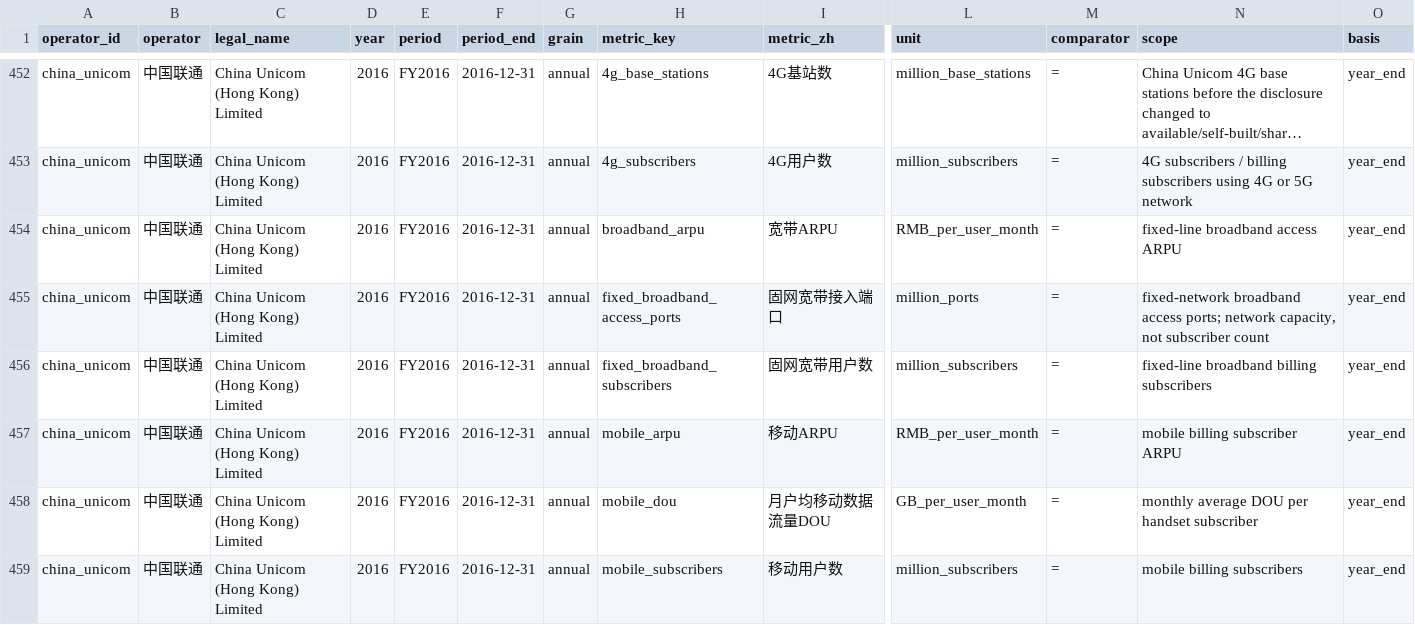
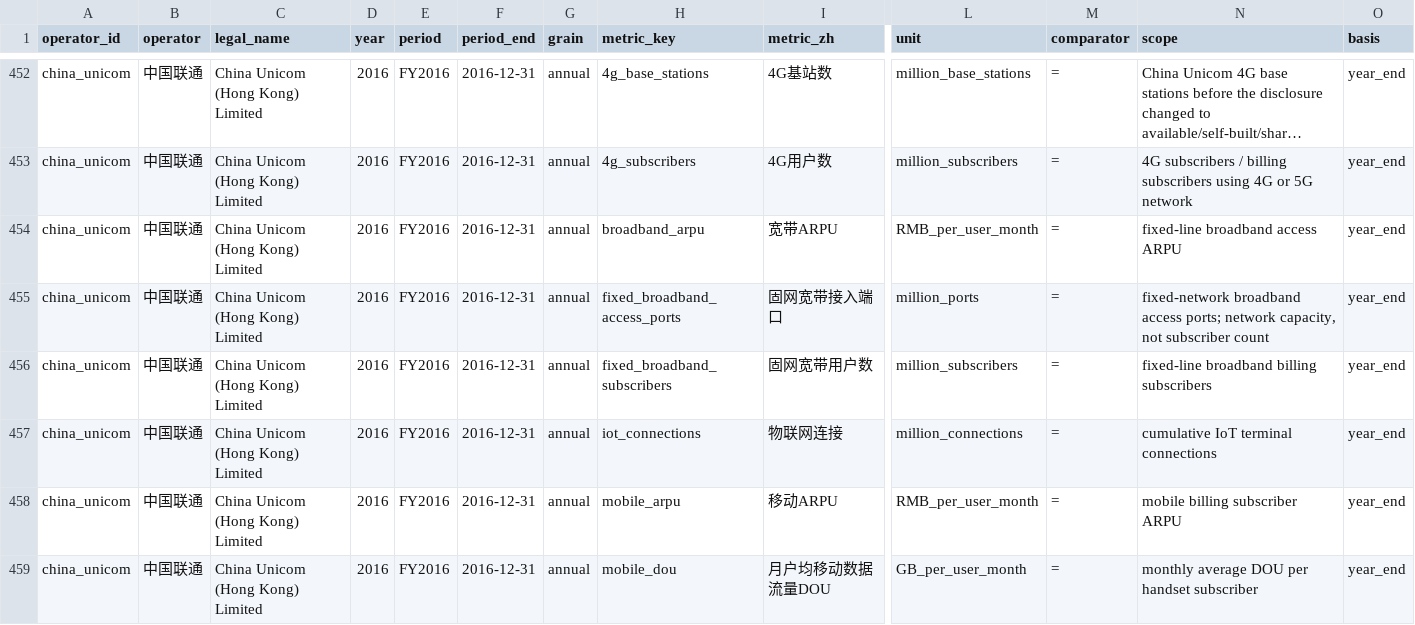
Before and after one commit to AlexLIAOPOLY/cmhk-competitive-intelligence, a CSV file: agent_knowledge/global_top5_operators_2016_2025/annual_metrics.csv, drawn as a sheet; only a part is shown, gaps mark what is left out; the shorter side is filled out with more unchanged rows; long unchanged cells end in …; rows hold the shown columns only; the diff covers the shown part only; the diff names each change by its address in the sheet, - before the commit and + after, or states it on an @@ line.

Commit message:
Add China Unicom IoT connection history

```diff
--- a/agent_knowledge/global_top5_operators_2016_2025/annual_metrics.csv
+++ b/agent_knowledge/global_top5_operators_2016_2025/annual_metrics.csv
+row 457: china_unicom | 中国联通 | China Unicom (Hong Kong) Limited | 2016 | FY2016 | 2016-12-31 | annual | iot_connections | 物联网连接 | million_connections | = | cumulative IoT terminal connections | year_end
```
Also changed, not shown: 8 added rows elsewhere in this file, agent_knowledge/knowledge_integrity_audits/cross_database_common_disclosure_audit_2026-08-18.csv, agent_knowledge/quarterly_competitor_metrics_2026-06-18/annual_operating_metrics_2016_2025.csv, 14 other files.
